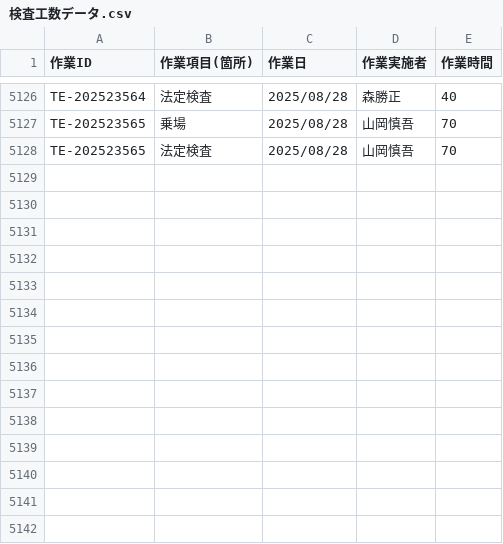
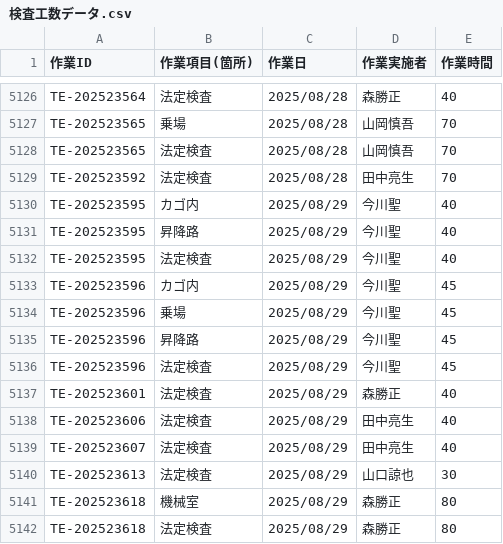
Before and after one commit to otameshi-web/kousu-app, a CSV file: data/検査工数データ.csv, drawn as a sheet; only a part is shown, gaps mark what is left out; the diff names each change by its address in the sheet, - before the commit and + after, or states it on an @@ line.

Commit message:
自動更新: 検査工数データ (2025-08-29 16:05:06)

```diff
--- a/data/検査工数データ.csv
+++ b/data/検査工数データ.csv
+row 5129: TE-202523592 | 法定検査 | 2025/08/28 | 田中亮生 | 70
+row 5130: TE-202523595 | カゴ内 | 2025/08/29 | 今川聖 | 40
+row 5131: TE-202523595 | 昇降路 | 2025/08/29 | 今川聖 | 40
+row 5132: TE-202523595 | 法定検査 | 2025/08/29 | 今川聖 | 40
+row 5133: TE-202523596 | カゴ内 | 2025/08/29 | 今川聖 | 45
+row 5134: TE-202523596 | 乗場 | 2025/08/29 | 今川聖 | 45
+row 5135: TE-202523596 | 昇降路 | 2025/08/29 | 今川聖 | 45
+row 5136: TE-202523596 | 法定検査 | 2025/08/29 | 今川聖 | 45
+row 5137: TE-202523601 | 法定検査 | 2025/08/29 | 森勝正 | 40
+row 5138: TE-202523606 | 法定検査 | 2025/08/29 | 田中亮生 | 40
+row 5139: TE-202523607 | 法定検査 | 2025/08/29 | 田中亮生 | 40
+row 5140: TE-202523613 | 法定検査 | 2025/08/29 | 山口諒也 | 30
+row 5141: TE-202523618 | 機械室 | 2025/08/29 | 森勝正 | 80
+row 5142: TE-202523618 | 法定検査 | 2025/08/29 | 森勝正 | 80
```
